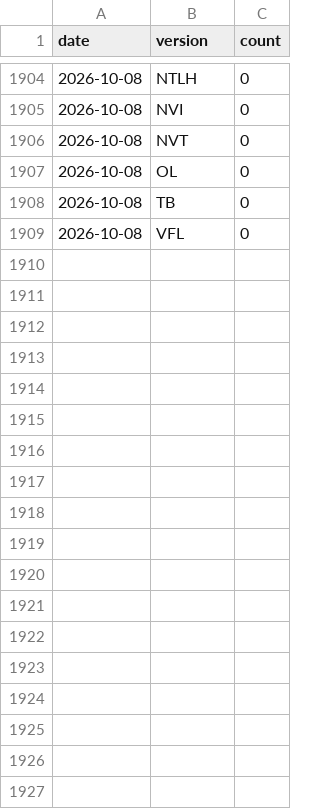
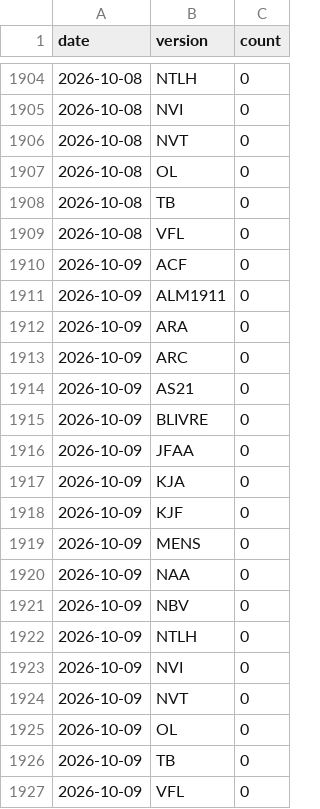
Before and after one commit to paulinofonsecas/biblias, a CSV file: data/stats/downloads.csv, drawn as a sheet; only a part is shown, gaps mark what is left out; the diff names each change by its address in the sheet, - before the commit and + after, or states it on an @@ line.

```diff
--- a/data/stats/downloads.csv
+++ b/data/stats/downloads.csv
+row 1910: 2026-10-09 | ACF | 0
+row 1911: 2026-10-09 | ALM1911 | 0
+row 1912: 2026-10-09 | ARA | 0
+row 1913: 2026-10-09 | ARC | 0
+row 1914: 2026-10-09 | AS21 | 0
+row 1915: 2026-10-09 | BLIVRE | 0
+row 1916: 2026-10-09 | JFAA | 0
+row 1917: 2026-10-09 | KJA | 0
+row 1918: 2026-10-09 | KJF | 0
+row 1919: 2026-10-09 | MENS | 0
+row 1920: 2026-10-09 | NAA | 0
+row 1921: 2026-10-09 | NBV | 0
+row 1922: 2026-10-09 | NTLH | 0
+row 1923: 2026-10-09 | NVI | 0
+row 1924: 2026-10-09 | NVT | 0
+row 1925: 2026-10-09 | OL | 0
+row 1926: 2026-10-09 | TB | 0
+row 1927: 2026-10-09 | VFL | 0
```
Also changed, not shown: 1 other file.
